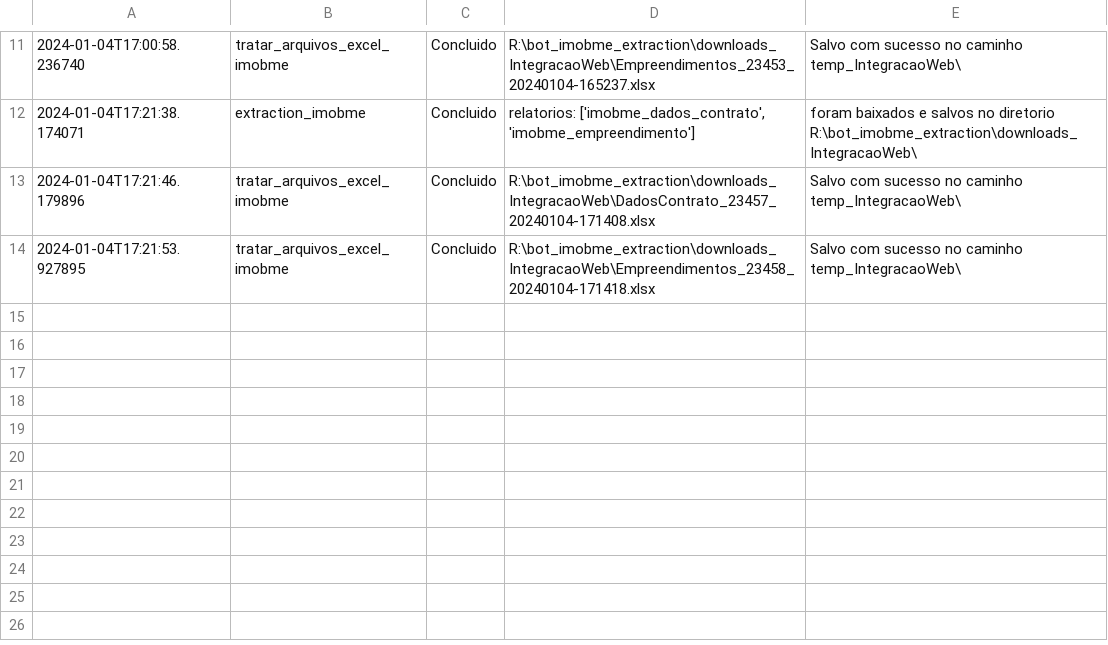
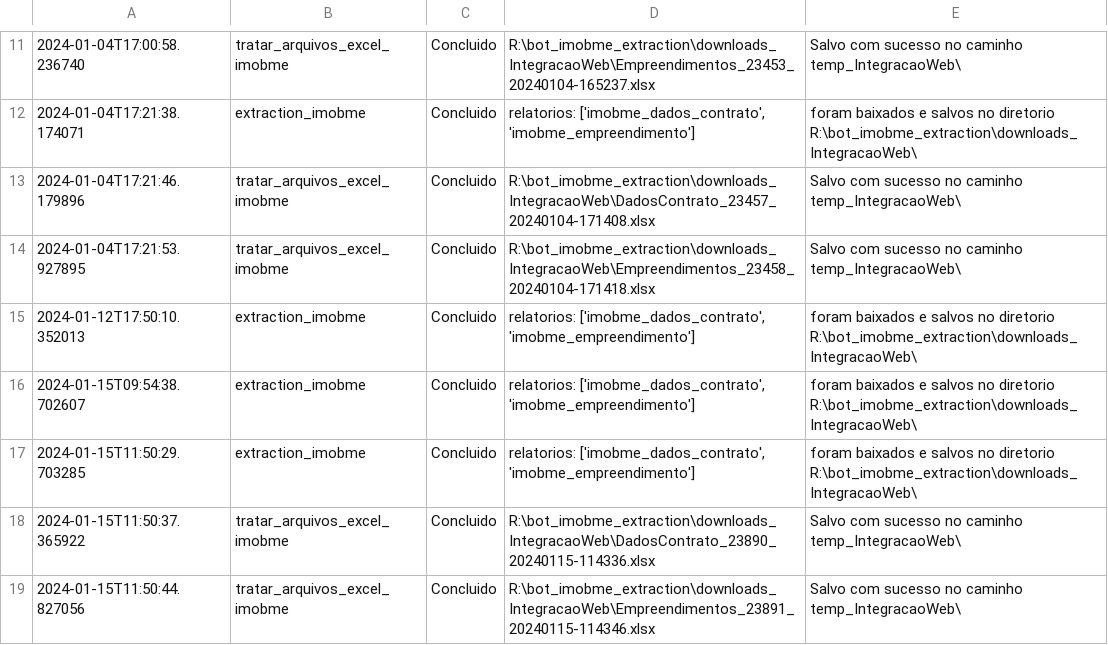
Before and after one commit to RenanMGX/bot_imobme_extraction, a CSV file: registro.csv, drawn as a sheet; only a part is shown, gaps mark what is left out; the diff names each change by its address in the sheet, - before the commit and + after, or states it on an @@ line.

```diff
--- a/registro.csv
+++ b/registro.csv
+row 15: 2024-01-12T17:50:10.352013 | extraction_imobme | Concluido | relatorios: ['imobme_dados_contrato', 'imobme_empreendimento'] | foram baixados e salvos no diretorio R:\bot_imobme_extraction\downloads_IntegracaoWeb\
+row 16: 2024-01-15T09:54:38.702607 | extraction_imobme | Concluido | relatorios: ['imobme_dados_contrato', 'imobme_empreendimento'] | foram baixados e salvos no diretorio R:\bot_imobme_extraction\downloads_IntegracaoWeb\
+row 17: 2024-01-15T11:50:29.703285 | extraction_imobme | Concluido | relatorios: ['imobme_dados_contrato', 'imobme_empreendimento'] | foram baixados e salvos no diretorio R:\bot_imobme_extraction\downloads_IntegracaoWeb\
+row 18: 2024-01-15T11:50:37.365922 | tratar_arquivos_excel_imobme | Concluido | R:\bot_imobme_extraction\downloads_IntegracaoWeb\DadosContrato_23890_20240115-114336.xlsx | Salvo com sucesso no caminho temp_IntegracaoWeb\
+row 19: 2024-01-15T11:50:44.827056 | tratar_arquivos_excel_imobme | Concluido | R:\bot_imobme_extraction\downloads_IntegracaoWeb\Empreendimentos_23891_20240115-114346.xlsx | Salvo com sucesso no caminho temp_IntegracaoWeb\
```
Also changed, not shown: 4 other files.
